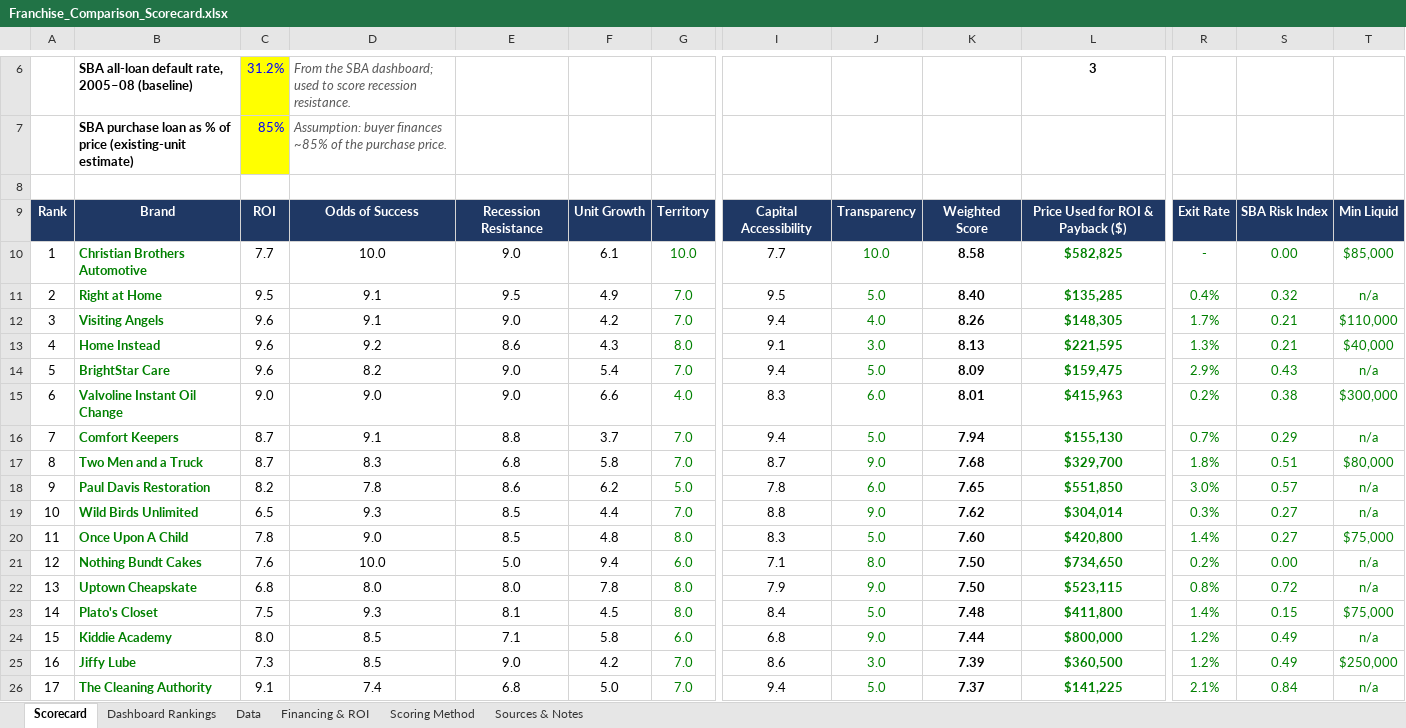
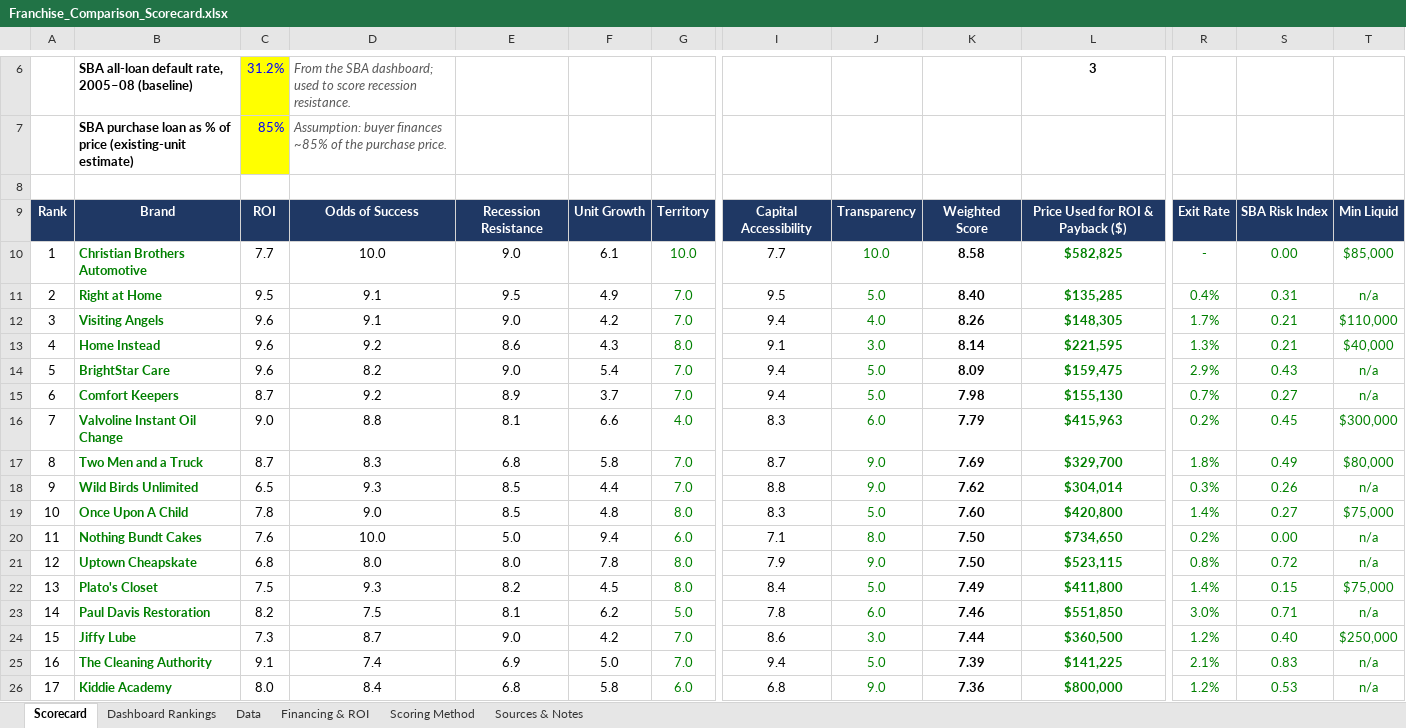
Before and after one commit to znoori455/fdd-analysis, an Excel workbook: Franchise_Comparison_Scorecard.xlsx, sheet Scorecard, drawn as a sheet; only a part is shown, gaps mark what is left out; values as stored, in another font and other column widths than the file's, no borders; conditional formats not drawn; removed rows and columns are numbered as before the commit, all else as after; rows hold the shown columns only; the diff covers the shown part only; the diff names each change by its address in the sheet, - before the commit and + after, or states it on an @@ line.

```diff
--- a/Franchise_Comparison_Scorecard.xlsx (sheet Scorecard)
+++ b/Franchise_Comparison_Scorecard.xlsx (sheet Scorecard)
-S11: 0.32
+S11: 0.31
-K13: 8.13
+K13: 8.14
-row 15: 6 | Valvoline Instant Oil Change | 9.0 | 9.0 | 9.0 | 6.6 | 4.0 | 8.3 | 6.0 | 8.01 | $415,963 | 0.2% | 0.38 | $300,000
-A15: 7
+A15: 6
-D15: 9.1
+D15: 9.2
-E15: 8.8
+E15: 8.9
-K15: 7.94
+K15: 7.98
-S15: 0.29
+S15: 0.27
+row 16: 7 | Valvoline Instant Oil Change | 9.0 | 8.8 | 8.1 | 6.6 | 4.0 | 8.3 | 6.0 | 7.79 | $415,963 | 0.2% | 0.45 | $300,000
-K17: 7.68
+K17: 7.69
-S17: 0.51
+S17: 0.49
-row 18: 9 | Paul Davis Restoration | 8.2 | 7.8 | 8.6 | 6.2 | 5.0 | 7.8 | 6.0 | 7.65 | $551,850 | 3.0% | 0.57 | n/a
-A18: 10
+A18: 9
-S18: 0.27
+S18: 0.26
-A19: 11
+A19: 10
-A20: 12
+A20: 11
-A21: 13
+A21: 12
-A22: 14
+A22: 13
-E22: 8.1
+E22: 8.2
-K22: 7.48
+K22: 7.49
-row 24: 15 | Kiddie Academy | 8.0 | 8.5 | 7.1 | 5.8 | 6.0 | 6.8 | 9.0 | 7.44 | $800,000 | 1.2% | 0.49 | n/a
+row 23: 14 | Paul Davis Restoration | 8.2 | 7.5 | 8.1 | 6.2 | 5.0 | 7.8 | 6.0 | 7.46 | $551,850 | 3.0% | 0.71 | n/a
-A24: 16
+A24: 15
-D24: 8.5
+D24: 8.7
-K24: 7.39
+K24: 7.44
-S24: 0.49
+S24: 0.40
-A25: 17
+A25: 16
-E25: 6.8
+E25: 6.9
-K25: 7.37
+K25: 7.39
-S25: 0.84
+S25: 0.83
+row 26: 17 | Kiddie Academy | 8.0 | 8.4 | 6.8 | 5.8 | 6.0 | 6.8 | 9.0 | 7.36 | $800,000 | 1.2% | 0.53 | n/a
```
Also changed, not shown: 6 added rows, 6 removed rows and 35 edited cells elsewhere in this sheet, sheet Data, sheet Dashboard Rankings, sheet Sources & Notes, sheet Scoring Method, formulas that keep their value.
